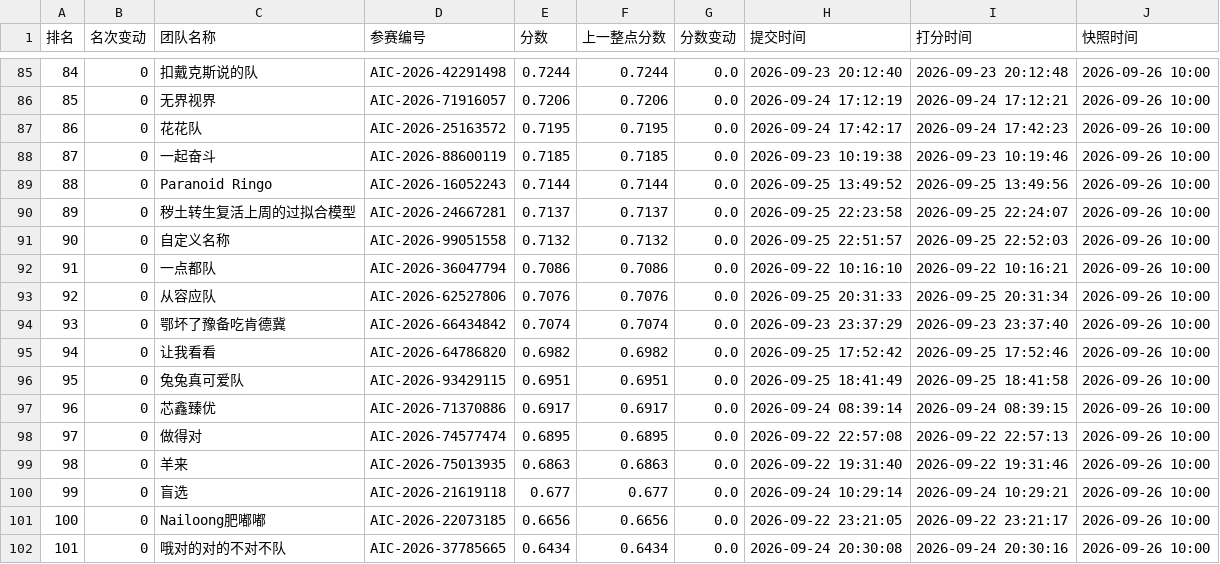
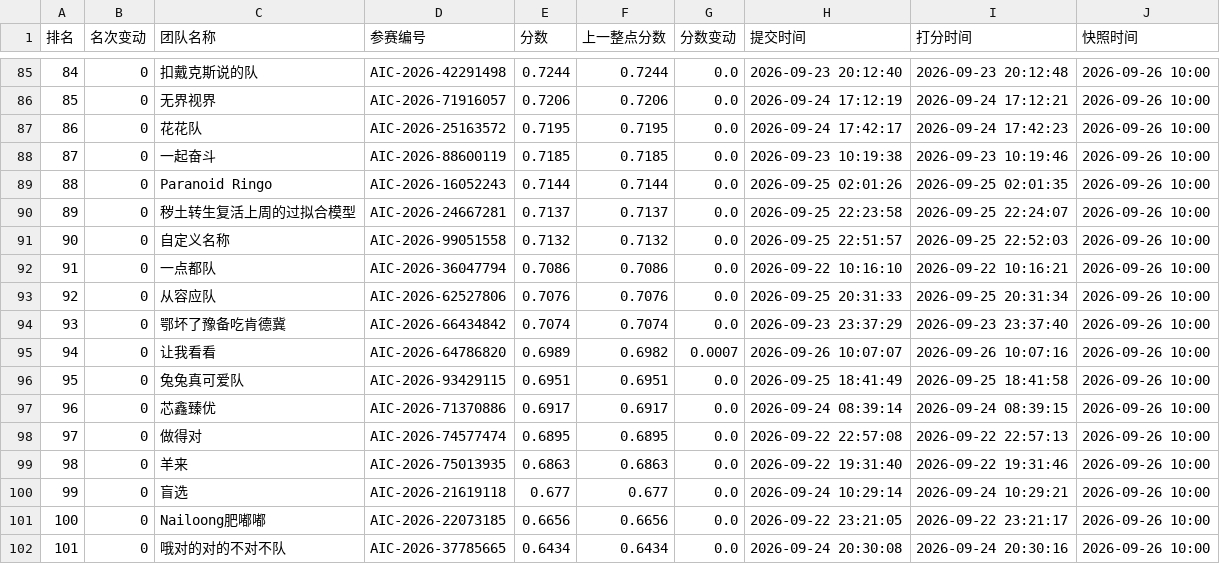
Before and after one commit to KirkG529/aic-rank-report, a CSV file: data/export/standings_复赛.csv, drawn as a sheet; only a part is shown, gaps mark what is left out.

```diff
--- a/data/export/standings_复赛.csv
+++ b/data/export/standings_复赛.csv
@@ -88,3 +88,3 @@
 87,0,一起奋斗,AIC-2026-88600119,0.7185,0.7185,0.0,2026-09-23 10:19:38,2026-09-23 10:19:46,2026-09-26 10:00
-88,0,Paranoid Ringo,AIC-2026-16052243,0.7144,0.7144,0.0,2026-09-25 13:49:52,2026-09-25 13:49:56,2026-09-26 10:00
+88,0,Paranoid Ringo,AIC-2026-16052243,0.7144,0.7144,0.0,2026-09-25 02:01:26,2026-09-25 02:01:35,2026-09-26 10:00
 89,0,秽土转生复活上周的过拟合模型,AIC-2026-24667281,0.7137,0.7137,0.0,2026-09-25 22:23:58,2026-09-25 22:24:07,2026-09-26 10:00
@@ -94,3 +94,3 @@
 93,0,鄂坏了豫备吃肯德冀,AIC-2026-66434842,0.7074,0.7074,0.0,2026-09-23 23:37:29,2026-09-23 23:37:40,2026-09-26 10:00
-94,0,让我看看,AIC-2026-64786820,0.6982,0.6982,0.0,2026-09-25 17:52:42,2026-09-25 17:52:46,2026-09-26 10:00
+94,0,让我看看,AIC-2026-64786820,0.6989,0.6982,0.0007,2026-09-26 10:07:07,2026-09-26 10:07:16,2026-09-26 10:00
 95,0,兔兔真可爱队,AIC-2026-93429115,0.6951,0.6951,0.0,2026-09-25 18:41:49,2026-09-25 18:41:58,2026-09-26 10:00
```
Also changed, not shown: data/export/history_复赛.csv, 4 other files.
